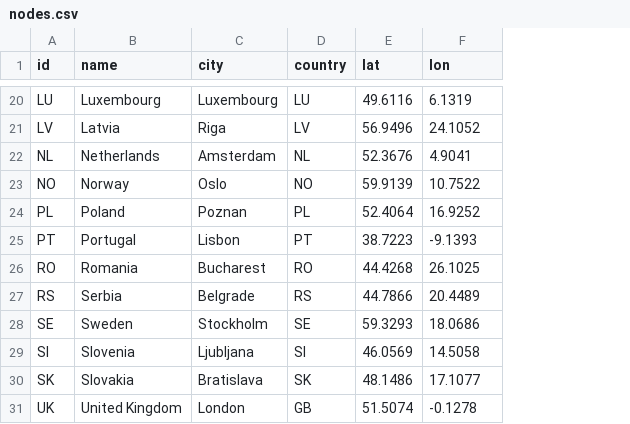
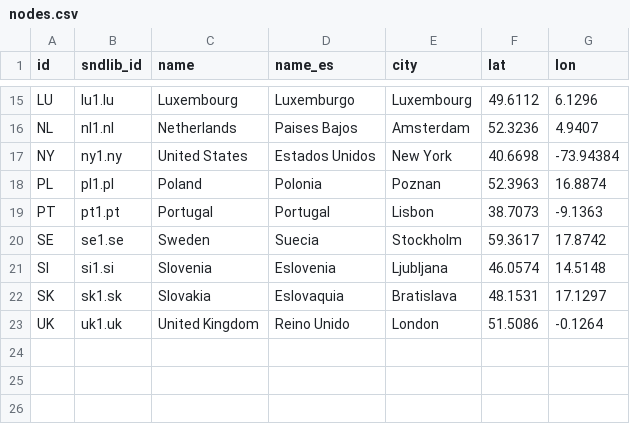
Before and after one commit to vero0996/hack_sentinela_del_norte, a CSV file: app/data/nodes.csv, drawn as a sheet; only a part is shown, gaps mark what is left out; removed rows and columns are numbered as before the commit, all else as after; the diff covers the shown part only; the diff names each change by its address in the sheet, - before the commit and + after, or states it on an @@ line.

```diff
--- a/app/data/nodes.csv
+++ b/app/data/nodes.csv
+column B (sndlib_id), rows 15-16: lu1.lu | nl1.nl; rows 18-23: pl1.pl | pt1.pt | se1.se | si1.si | sk1.sk | uk1.uk
+column D (name_es), rows 15-16: Luxemburgo | Paises Bajos; rows 18-23: Polonia | Portugal | Suecia | Eslovenia | Eslovaquia | Reino Unido
-column D (country), row 20: LU; row 22: NL; rows 24-25: PL | PT; rows 28-31: SE | SI | SK | GB
-F15 (lat): 49.6116
+F15 (lat): 49.6112
-G15 (lon): 6.1319
+G15 (lon): 6.1296
-row 21: LV | Latvia | Riga | LV | 56.9496 | 24.1052
-F16 (lat): 52.3676
+F16 (lat): 52.3236
-G16 (lon): 4.9041
+G16 (lon): 4.9407
-row 23: NO | Norway | Oslo | NO | 59.9139 | 10.7522
+row 17: NY | ny1.ny | United States | Estados Unidos | New York | 40.6698 | -73.94384
-F18 (lat): 52.4064
+F18 (lat): 52.3963
-G18 (lon): 16.9252
+G18 (lon): 16.8874
-F19 (lat): 38.7223
+F19 (lat): 38.7073
-G19 (lon): -9.1393
+G19 (lon): -9.1363
-row 26: RO | Romania | Bucharest | RO | 44.4268 | 26.1025
-row 27: RS | Serbia | Belgrade | RS | 44.7866 | 20.4489
-F20 (lat): 59.3293
+F20 (lat): 59.3617
-G20 (lon): 18.0686
+G20 (lon): 17.8742
-F21 (lat): 46.0569
+F21 (lat): 46.0574
-G21 (lon): 14.5058
+G21 (lon): 14.5148
-F22 (lat): 48.1486
+F22 (lat): 48.1531
-G22 (lon): 17.1077
+G22 (lon): 17.1297
-F23 (lat): 51.5074
+F23 (lat): 51.5086
-G23 (lon): -0.1278
+G23 (lon): -0.1264
```
Also changed, not shown: 5 removed rows and 23 edited cells elsewhere in this file, app/data/capacities.csv, app/data/edges.csv, 27 other files.
